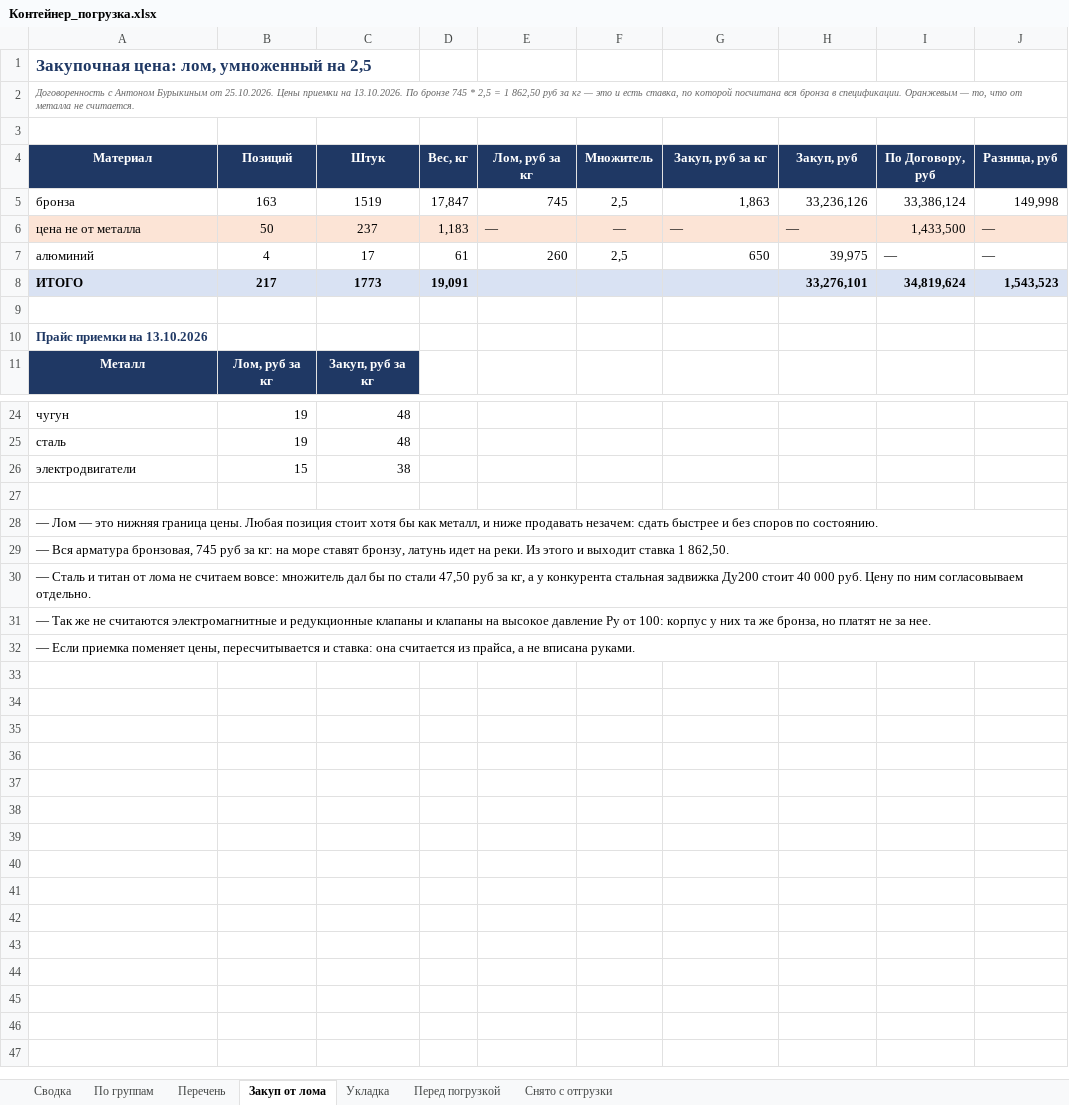
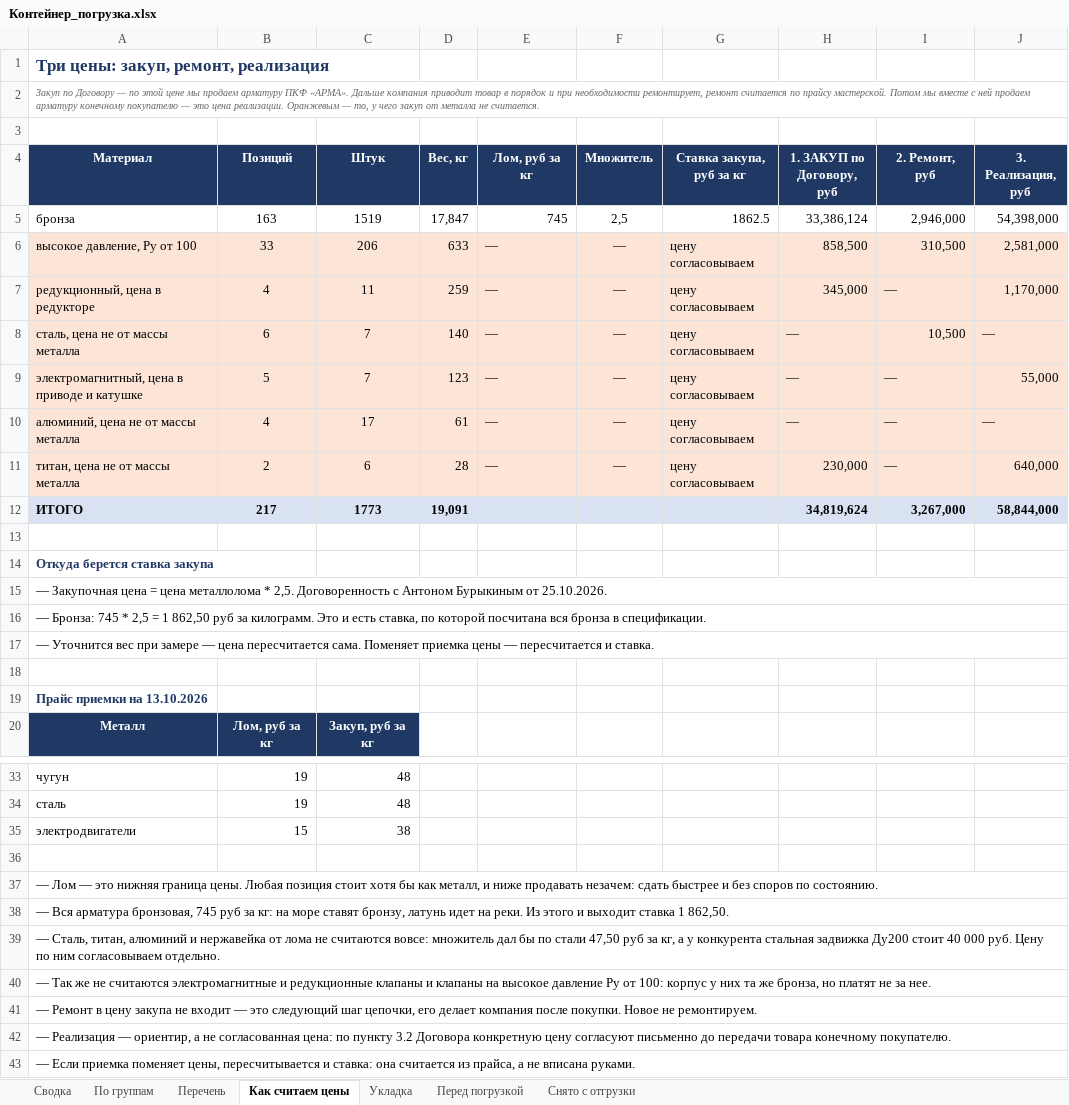
Before and after one commit to User26-2026/K-beauty-New, an Excel workbook: outputs/marine_equipment/Контейнер_погрузка.xlsx, sheet Как считаем цены, drawn as a sheet; only a part is shown, gaps mark what is left out; values as stored, in another font and other column widths than the file's, no borders; removed rows and columns are numbered as before the commit, all else as after; the diff names each change by its address in the sheet, - before the commit and + after, or states it on an @@ line.

```diff
--- a/outputs/marine_equipment/Контейнер_погрузка.xlsx (sheet Как считаем цены)
+++ b/outputs/marine_equipment/Контейнер_погрузка.xlsx (sheet Как считаем цены)
-sheet tab: Закуп от лома
+sheet tab: Как считаем цены
-A1 (Материал): Закупочная цена: лом, умноженный на 2,5
+A1 (Материал): Три цены: закуп, ремонт, реализация
-A2 (Материал): Договоренность с Антоном Бурыкиным от 25.10.2026. Цены приемки на 13.10.2026. По бронзе 745 * 2,5 = 1 862,50 руб за кг — это и есть ставка, по которой посчитана вся бронза в спецификации. Оранжевым — то, что от металла…
+A2 (Материал): Закуп по Договору — по этой цене мы продаем арматуру ПКФ «АРМА». Дальше компания приводит товар в порядок и при необходимости ремонтирует, ремонт считается по прайсу мастерской. Потом мы вместе с ней продаем арматуру конечному покупателю — это цена реализации. Оранжевым — то, у чего закуп от металла…
-G4: Закуп, руб за кг
+G4: Ставка закупа, руб за кг
-H4: Закуп, руб
+H4: 1. ЗАКУП по Договору, руб
-I4: По Договору, руб
+I4: 2. Ремонт, руб
-J4: Разница, руб
+J4: 3. Реализация, руб
-G5 (Ставка закупа, руб за кг): 1,863
+G5 (Ставка закупа, руб за кг): 1862.5
-H5 (1. ЗАКУП по Договору, руб): 33,236,126
+H5 (1. ЗАКУП по Договору, руб): 33,386,124
-I5 (2. Ремонт, руб): 33,386,124
+I5 (2. Ремонт, руб): 2,946,000
-J5 (3. Реализация, руб): 149,998
+J5 (3. Реализация, руб): 54,398,000
-row 6: цена не от металла | 50 | 237 | 1,183 | — | — | — | — | 1,433,500 | —
+row 6: высокое давление, Ру от 100 | 33 | 206 | 633 | — | — | цену согласовываем | 858,500 | 310,500 | 2,581,000
+row 7: редукционный, цена в редукторе | 4 | 11 | 259 | — | — | цену согласовываем | 345,000 | — | 1,170,000
+row 8: сталь, цена не от массы металла | 6 | 7 | 140 | — | — | цену согласовываем | — | 10,500 | —
+row 9: электромагнитный, цена в приводе и катушке | 5 | 7 | 123 | — | — | цену согласовываем | — | — | 55,000
-A10 (Материал): алюминий
+A10 (Материал): алюминий, цена не от массы металла
-A10:J10 fill: none
+A10:J10 fill: #FCE4D6
-E10 (Лом, руб за кг): 260
+E10 (Лом, руб за кг): —
-F10 (Множитель): 2,5
+F10 (Множитель): —
-G10 (Ставка закупа, руб за кг): 650
+G10 (Ставка закупа, руб за кг): цену согласовываем
-H10 (1. ЗАКУП по Договору, руб): 39,975
+H10 (1. ЗАКУП по Договору, руб): —
+row 11: титан, цена не от массы металла | 2 | 6 | 28 | — | — | цену согласовываем | 230,000 | — | 640,000
-H12 (1. ЗАКУП по Договору, руб): 33,276,101
+H12 (1. ЗАКУП по Договору, руб): 34,819,624
-I12 (2. Ремонт, руб): 34,819,624
+I12 (2. Ремонт, руб): 3,267,000
-J12 (3. Реализация, руб): 1,543,523
+J12 (3. Реализация, руб): 58,844,000
+row 13: (empty)
+row 14: Откуда берется ставка закупа
+row 15: — Закупочная цена = цена металлолома * 2,5. Договоренность с Антоном Бурыкиным от 25.10.2026.
+row 16: — Бронза: 745 * 2,5 = 1 862,50 руб за килограмм. Это и есть ставка, по которой посчитана вся бронза в спецификации.
+row 17: — Уточнится вес при замере — цена пересчитается сама. Поменяет приемка цены — пересчитается и ставка.
-A39 (Материал): — Сталь и титан от лома не считаем вовсе: множитель…
+A39 (Материал): — Сталь, титан, алюминий и нержавейка от лома не считаются вовсе: множитель…
+row 41: — Ремонт в цену закупа не входит — это следующий шаг цепочки, его делает компания после покупки. Новое не ремонтируем.
+row 42: — Реализация — ориентир, а не согласованная цена: по пункту 3.2 Договора конкретную цену согласуют письменно до передачи товара конечному покупателю.
```
Also changed, not shown: sheet Перечень, sheet Сводка, sheet По группам, outputs/marine_equipment/Анализ_цен.xlsx, outputs/marine_equipment/Изменение_цен_по_ставке.xlsx, 6 other files.
